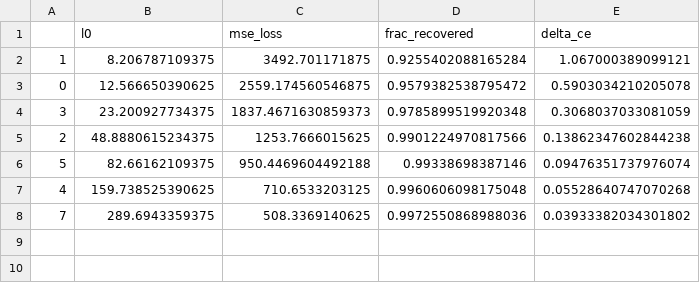
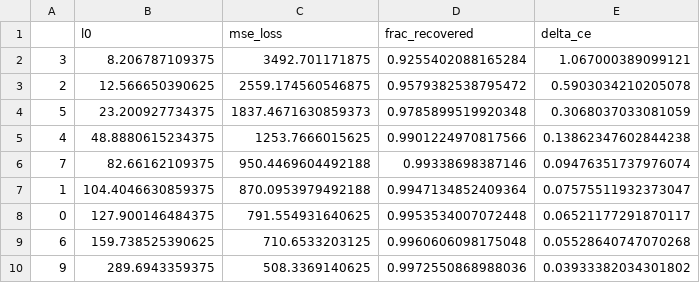
Before and after one commit to amudide/switch_sae, a CSV file: results/primary-gated-clean.csv, drawn as a sheet.

```diff
--- a/results/primary-gated-clean.csv
+++ b/results/primary-gated-clean.csv
@@ -1,8 +1,10 @@
 ,l0,mse_loss,frac_recovered,delta_ce
-1,8.206787109375,3492.701171875,0.9255402088165284,1.067000389099121
-0,12.566650390625,2559.174560546875,0.9579382538795472,0.5903034210205078
-3,23.200927734375,1837.4671630859373,0.9785899519920348,0.3068037033081059
-2,48.8880615234375,1253.7666015625,0.9901224970817566,0.13862347602844238
-5,82.66162109375,950.4469604492188,0.99338698387146,0.09476351737976074
-4,159.738525390625,710.6533203125,0.9960606098175048,0.05528640747070268
-7,289.6943359375,508.3369140625,0.9972550868988036,0.03933382034301802
+3,8.206787109375,3492.701171875,0.9255402088165284,1.067000389099121
+2,12.566650390625,2559.174560546875,0.9579382538795472,0.5903034210205078
+5,23.200927734375,1837.4671630859373,0.9785899519920348,0.3068037033081059
+4,48.8880615234375,1253.7666015625,0.9901224970817566,0.13862347602844238
+7,82.66162109375,950.4469604492188,0.99338698387146,0.09476351737976074
+1,104.4046630859375,870.0953979492188,0.9947134852409364,0.07575511932373047
+0,127.900146484375,791.554931640625,0.9953534007072448,0.06521177291870117
+6,159.738525390625,710.6533203125,0.9960606098175048,0.05528640747070268
+9,289.6943359375,508.3369140625,0.9972550868988036,0.03933382034301802
```
Also changed, not shown: results/primary-experts.csv, results/primary-gated.csv, 15 other files.
